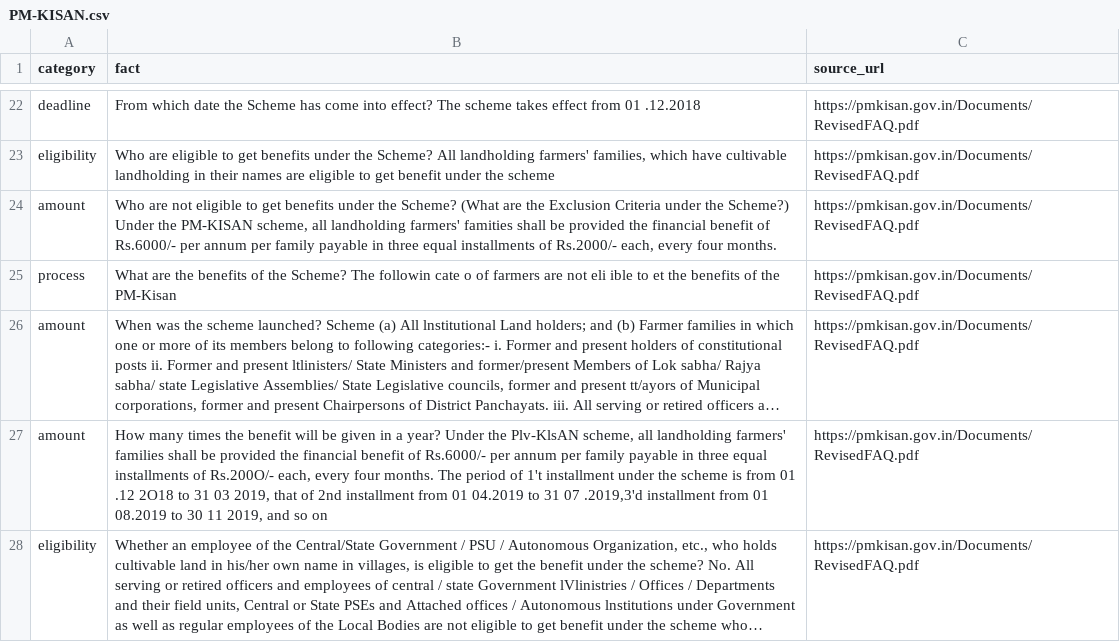
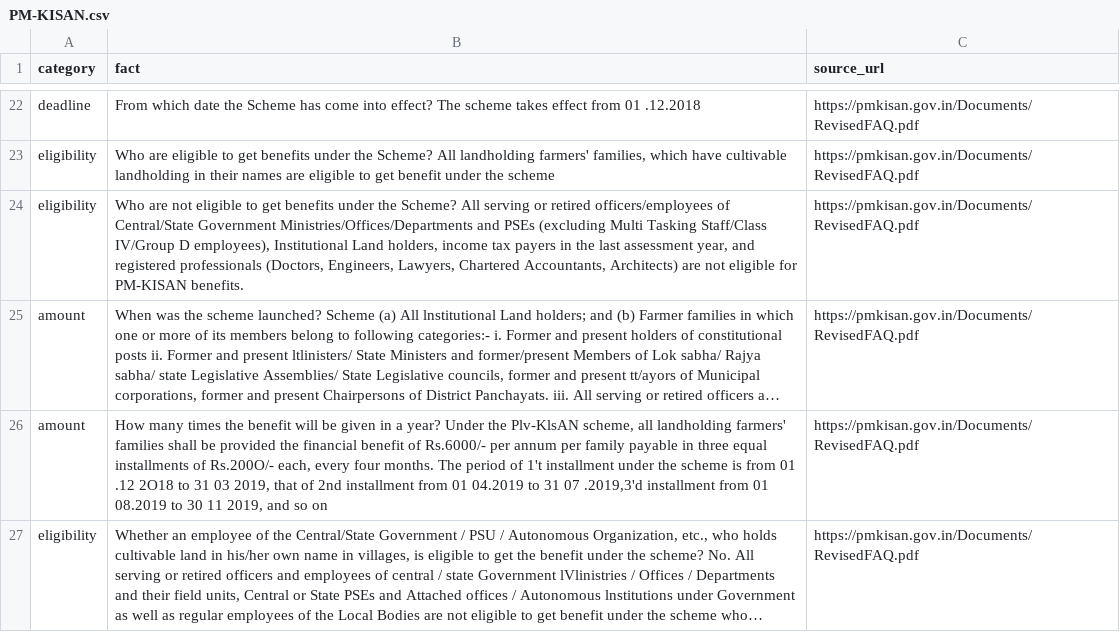
Before and after one commit to Rayyan-mohammed/HinglishRAG-Faith, a CSV file: data/schemes/PM-KISAN.csv, drawn as a sheet; only a part is shown, gaps mark what is left out; long unchanged cells end in …; the diff names each change by its address in the sheet, - before the commit and + after, or states it on an @@ line.

Commit message:
switch verifier/generator to claude, add hybrid evidence retrieval
groq's daily quota kept blocking full runs. also LLM decomposition
instead of the regex splitter, fixed a corrupted PM-KISAN data row,
and merge context passages with a fresh per-claim lookup so
verification isn't blind to whatever generation happened to retrieve.
precision/recall both up: 0.27/0.71 vs prior best 0.25/0.67.

```diff
--- a/data/schemes/PM-KISAN.csv
+++ b/data/schemes/PM-KISAN.csv
-A24 (category): amount
+A24 (category): eligibility
-B24 (fact): …the Scheme? (What are the Exclusion Criteria under the Scheme?) Under the PM-KISAN scheme, all landholding farmers' famities shall be provided the financial benefit of Rs.6000/- per annum per family payable in three equal installments of Rs.2000/- each, every four months.
+B24 (fact): …the Scheme? All serving or retired officers/employees of Central/State Government Ministries/Offices/Departments and PSEs (excluding Multi Tasking Staff/Class IV/Group D employees), Institutional Land holders, income tax payers in the last assessment year, and registered professionals (Doctors, Engineers, Lawyers, Chartered Accountants, Architects) are not eligible for PM-KISAN benefits.
-row 25: process | What are the benefits of the Scheme? The followin cate o of farmers are not eli ible to et the benefits of the PM-Kisan | https://pmkisan.gov.in/Documents/RevisedFAQ.pdf
```
Also changed, not shown: eval/claim_ground_truth.csv, 14 other files.
